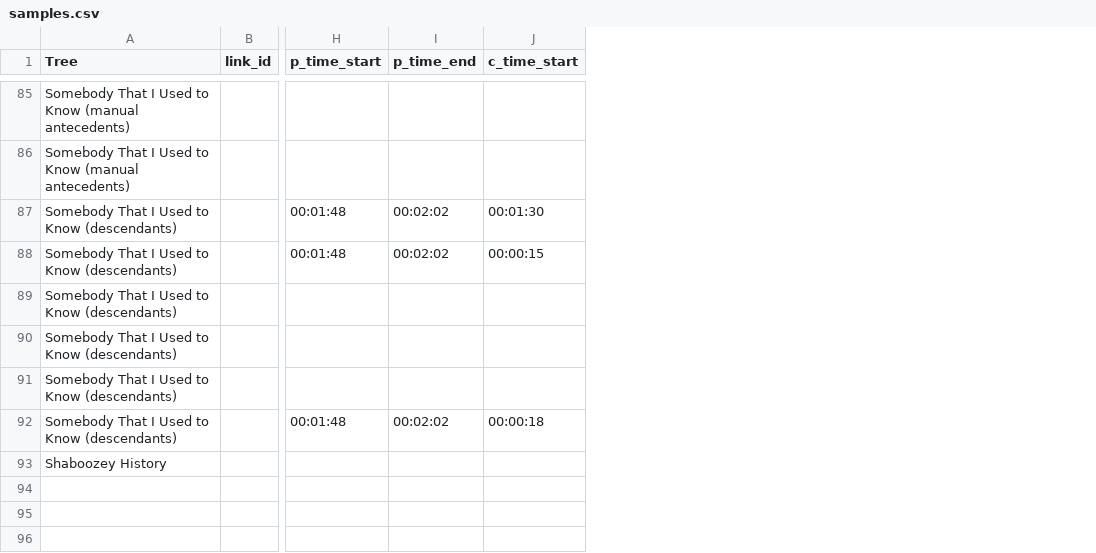
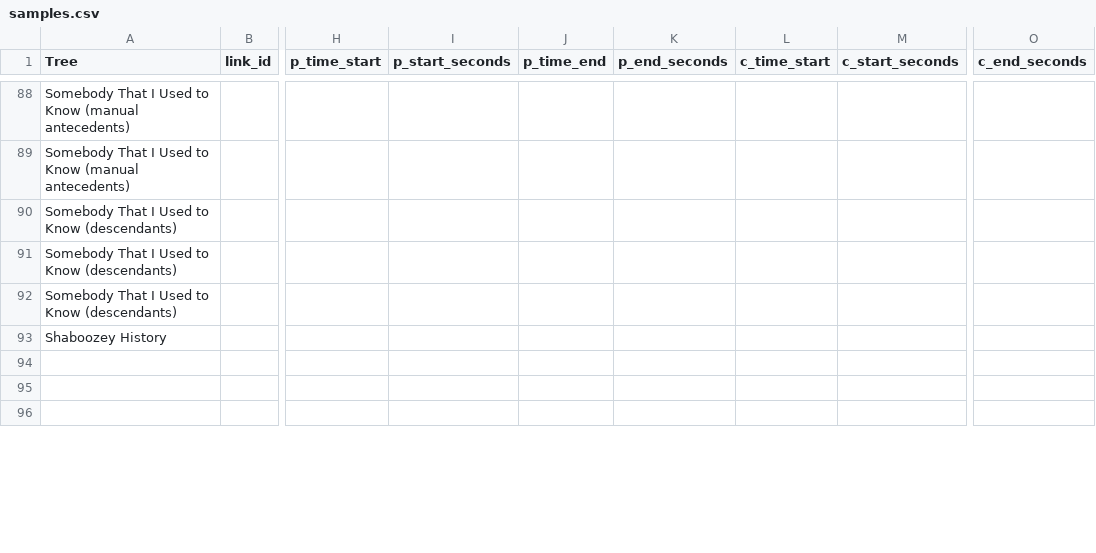
Before and after one commit to the-pudding/sample-trees, a CSV file: src/data/samples.csv, drawn as a sheet; only a part is shown, gaps mark what is left out; the diff covers the shown part only; the diff names each change by its address in the sheet, - before the commit and + after, or states it on an @@ line.

Commit message:
partial-seconds

```diff
--- a/src/data/samples.csv
+++ b/src/data/samples.csv
+column I (p_start_seconds), empty
+column K (p_end_seconds), empty
+column M (c_start_seconds), empty
+column O (c_end_seconds), empty
@@ row 87 moved to row 49: Somebody That I Used to Know (descendant… @@
@@ row 88 moved to row 14: Somebody That I Used to Know (descendant… @@
@@ row 92 moved to row 17: Somebody That I Used to Know (descendant… @@
```
Also changed, not shown: 3 added rows, 3 removed rows and 52 moved rows elsewhere in this file, 41 other files.
